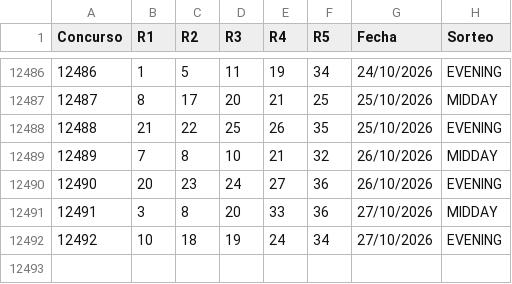
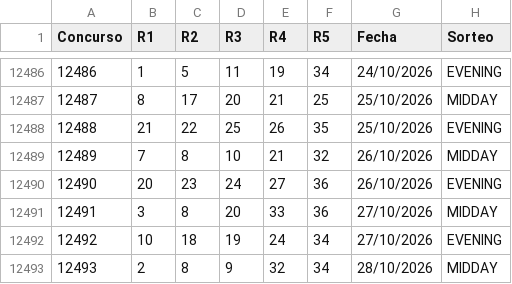
Before and after one commit to vrr6903-dotcom/florida-fantasy5, a CSV file: historial.csv, drawn as a sheet; only a part is shown, gaps mark what is left out.

```diff
--- a/historial.csv
+++ b/historial.csv
@@ -12492 +12492,2 @@ Concurso,R1,R2,R3,R4,R5,Fecha,Sorteo
 12492,10,18,19,24,34,27/10/2026,EVENING
+12493,2,8,9,32,34,28/10/2026,MIDDAY
```
Also changed, not shown: 6 other files.
